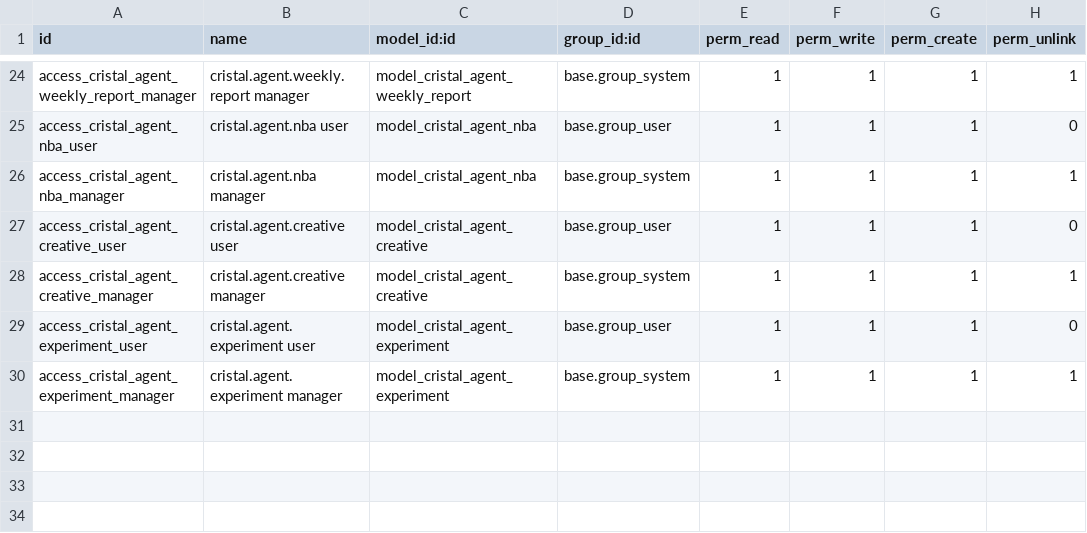
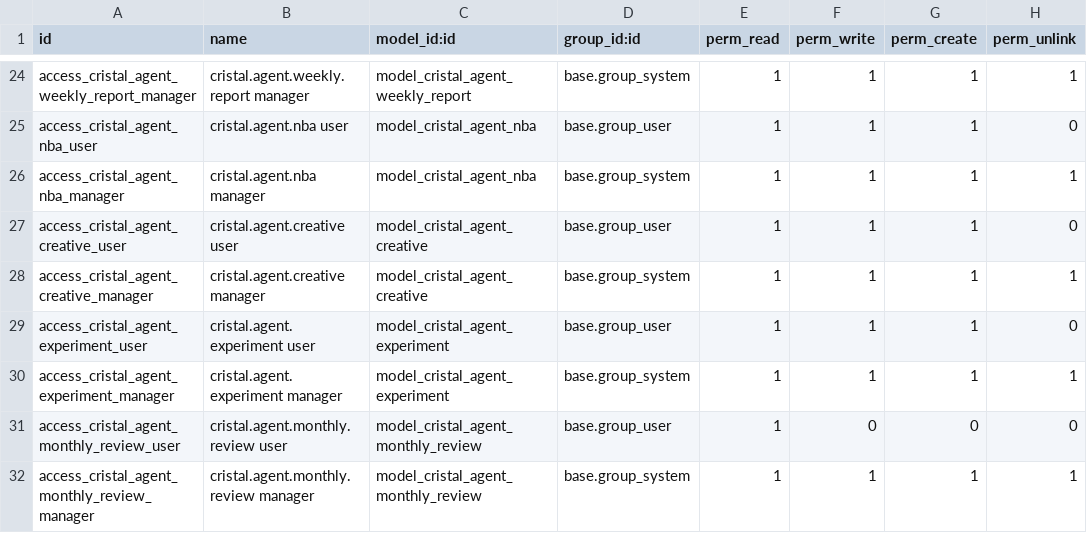
Before and after one commit to Polaco45/QuimicaCristal, a CSV file: custom-addons/cristal_agent/security/ir.model.access.csv, drawn as a sheet; only a part is shown, gaps mark what is left out.

```diff
--- a/custom-addons/cristal_agent/security/ir.model.access.csv
+++ b/custom-addons/cristal_agent/security/ir.model.access.csv
@@ -30 +30,3 @@ access_cristal_agent_experiment_user,cristal.agent.experiment user,model_cristal
 access_cristal_agent_experiment_manager,cristal.agent.experiment manager,model_cristal_agent_experiment,base.group_system,1,1,1,1
+access_cristal_agent_monthly_review_user,cristal.agent.monthly.review user,model_cristal_agent_monthly_review,base.group_user,1,0,0,0
+access_cristal_agent_monthly_review_manager,cristal.agent.monthly.review manager,model_cristal_agent_monthly_review,base.group_system,1,1,1,1
```
Also changed, not shown: 11 other files.
